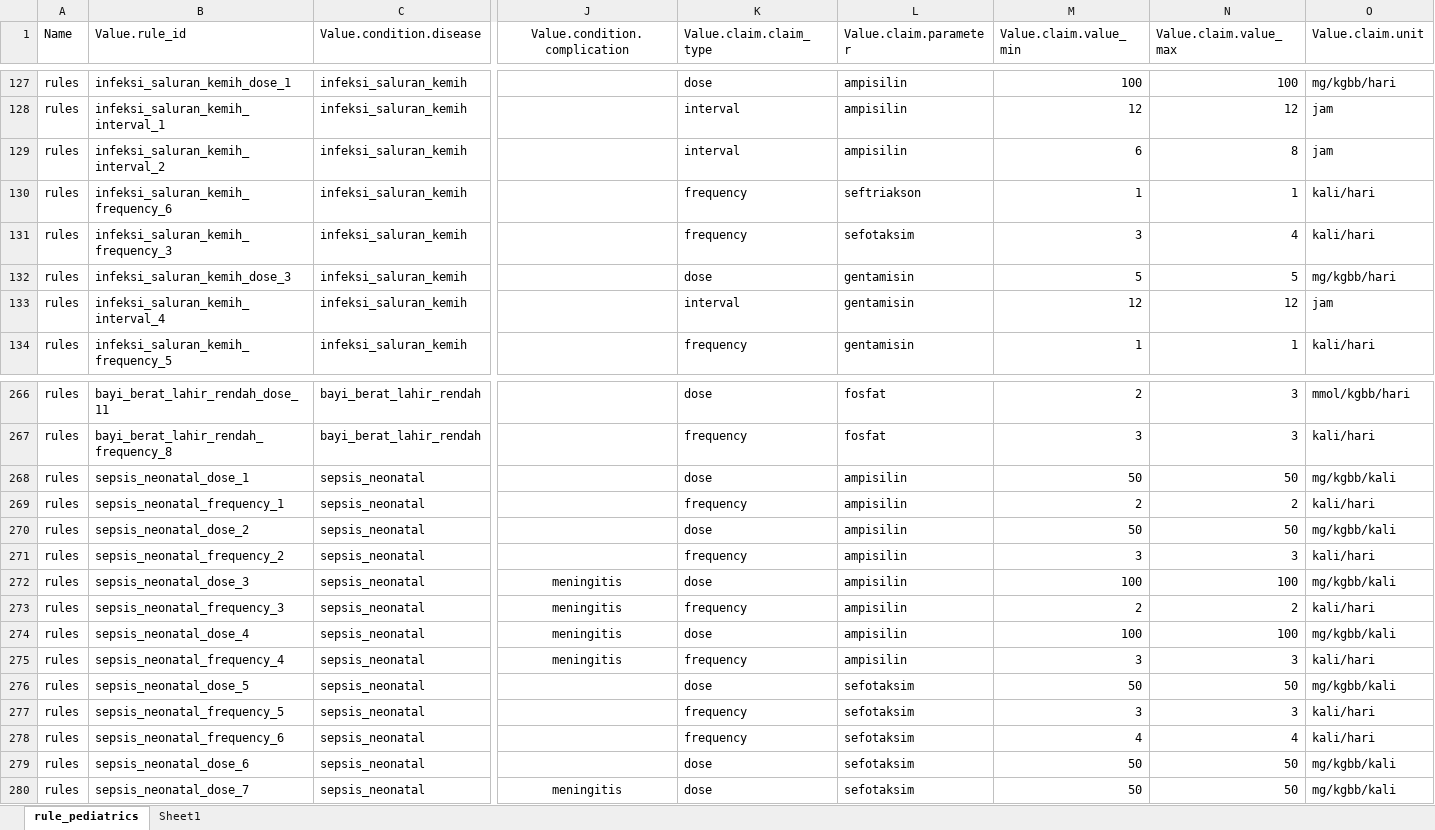
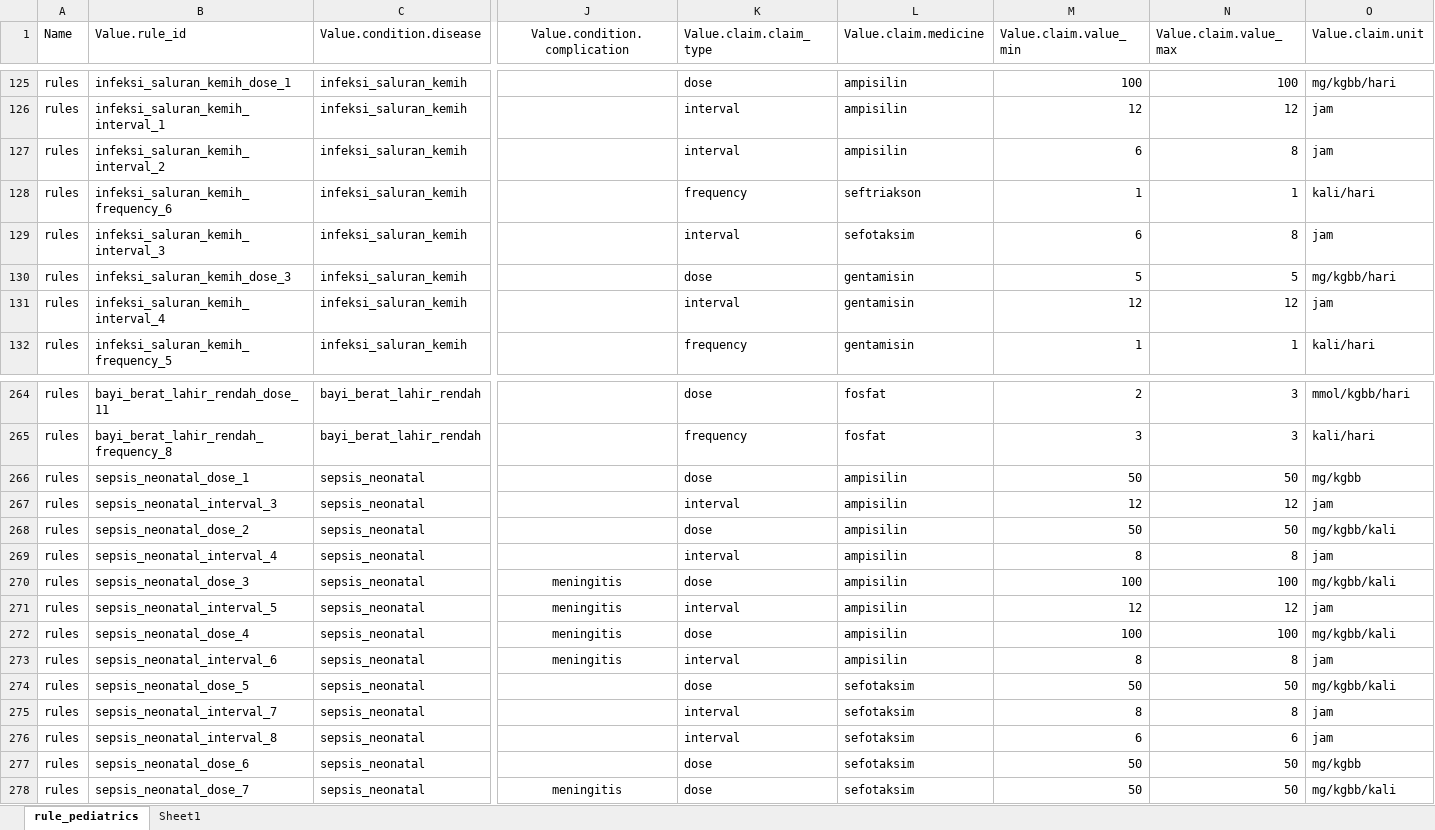
Before and after one commit to helloidrus/chatbotpediatrics, an Excel workbook: src/verification/rule_pediatrics.xlsx, sheet rule_pediatrics, drawn as a sheet; only a part is shown, gaps mark what is left out; values as stored, in another font and other column widths than the file's, no borders; table styles not drawn; addresses are those after the commit; the diff covers the shown part only; the diff names each change by its address in the sheet, - before the commit and + after, or states it on an @@ line.

```diff
--- a/src/verification/rule_pediatrics.xlsx (sheet rule_pediatrics)
+++ b/src/verification/rule_pediatrics.xlsx (sheet rule_pediatrics)
-L1: Value.claim.parameter
+L1: Value.claim.medicine
-B129 (Value.rule_id): infeksi_saluran_kemih_frequency_3
+B129 (Value.rule_id): infeksi_saluran_kemih_interval_3
-K129 (Value.claim.claim_type): frequency
+K129 (Value.claim.claim_type): interval
-M129 (Value.claim.value_min): 3
+M129 (Value.claim.value_min): 6
-N129 (Value.claim.value_max): 4
+N129 (Value.claim.value_max): 8
-O129 (Value.claim.unit): kali/hari
+O129 (Value.claim.unit): jam
-O266 (Value.claim.unit): mg/kgbb/kali
+O266 (Value.claim.unit): mg/kgbb
-B267 (Value.rule_id): sepsis_neonatal_frequency_1
+B267 (Value.rule_id): sepsis_neonatal_interval_3
-K267 (Value.claim.claim_type): frequency
+K267 (Value.claim.claim_type): interval
-M267 (Value.claim.value_min): 2
+M267 (Value.claim.value_min): 12
-N267 (Value.claim.value_max): 2
+N267 (Value.claim.value_max): 12
-O267 (Value.claim.unit): kali/hari
+O267 (Value.claim.unit): jam
-B269 (Value.rule_id): sepsis_neonatal_frequency_2
+B269 (Value.rule_id): sepsis_neonatal_interval_4
-K269 (Value.claim.claim_type): frequency
+K269 (Value.claim.claim_type): interval
-M269 (Value.claim.value_min): 3
+M269 (Value.claim.value_min): 8
-N269 (Value.claim.value_max): 3
+N269 (Value.claim.value_max): 8
-O269 (Value.claim.unit): kali/hari
+O269 (Value.claim.unit): jam
-B271 (Value.rule_id): sepsis_neonatal_frequency_3
+B271 (Value.rule_id): sepsis_neonatal_interval_5
-K271 (Value.claim.claim_type): frequency
+K271 (Value.claim.claim_type): interval
-M271 (Value.claim.value_min): 2
+M271 (Value.claim.value_min): 12
-N271 (Value.claim.value_max): 2
+N271 (Value.claim.value_max): 12
-O271 (Value.claim.unit): kali/hari
+O271 (Value.claim.unit): jam
-B273 (Value.rule_id): sepsis_neonatal_frequency_4
+B273 (Value.rule_id): sepsis_neonatal_interval_6
-K273 (Value.claim.claim_type): frequency
+K273 (Value.claim.claim_type): interval
-M273 (Value.claim.value_min): 3
+M273 (Value.claim.value_min): 8
-N273 (Value.claim.value_max): 3
+N273 (Value.claim.value_max): 8
-O273 (Value.claim.unit): kali/hari
+O273 (Value.claim.unit): jam
-B275 (Value.rule_id): sepsis_neonatal_frequency_5
+B275 (Value.rule_id): sepsis_neonatal_interval_7
-K275:K276 (Value.claim.claim_type): frequency
+K275:K276 (Value.claim.claim_type): interval
-M275 (Value.claim.value_min): 3
+M275 (Value.claim.value_min): 8
-N275 (Value.claim.value_max): 3
+N275 (Value.claim.value_max): 8
-O275:O276 (Value.claim.unit): kali/hari
+O275:O276 (Value.claim.unit): jam
-B276 (Value.rule_id): sepsis_neonatal_frequency_6
+B276 (Value.rule_id): sepsis_neonatal_interval_8
-M276 (Value.claim.value_min): 4
+M276 (Value.claim.value_min): 6
-N276 (Value.claim.value_max): 4
+N276 (Value.claim.value_max): 6
-O277 (Value.claim.unit): mg/kgbb/kali
+O277 (Value.claim.unit): mg/kgbb
```
Also changed, not shown: 2 removed rows and 136 edited cells elsewhere in this sheet, 8 other files.
